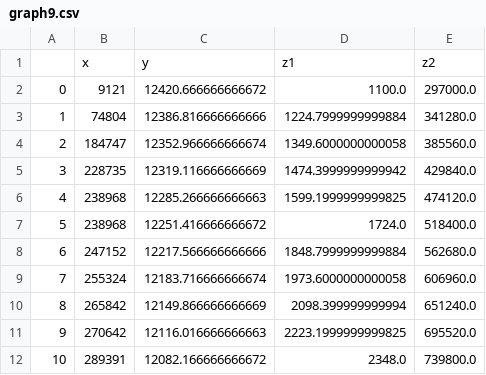
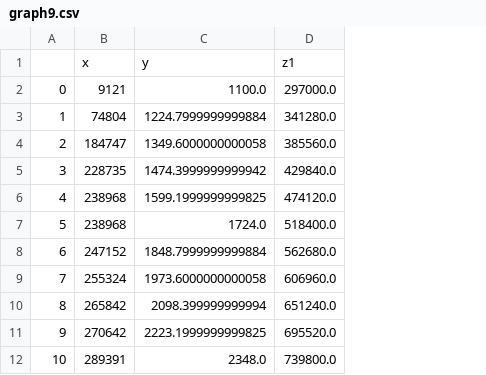
Before and after one commit to hangulu/expandharvard, a CSV file: graph9.csv, drawn as a sheet; removed rows and columns are numbered as before the commit, all else as after; the diff names each change by its address in the sheet, - before the commit and + after, or states it on an @@ line.

Commit message:
causality graphs fit HPR guidelines

```diff
--- a/graph9.csv
+++ b/graph9.csv
-column C, rows 2-12: 12420.666666666672 | 12386.816666666666 | 12352.966666666674 | 12319.116666666669 | 12285.266666666663 | 12251.416666666672 | 12217.566666666666 | 12183.716666666674 | 12149.866666666669 | 12116.016666666663 | 12082.166666666672
-row 1:  | x | y | z1 | z2
+row 1:  | x | y | z1
```
Also changed, not shown: 35 other files.
